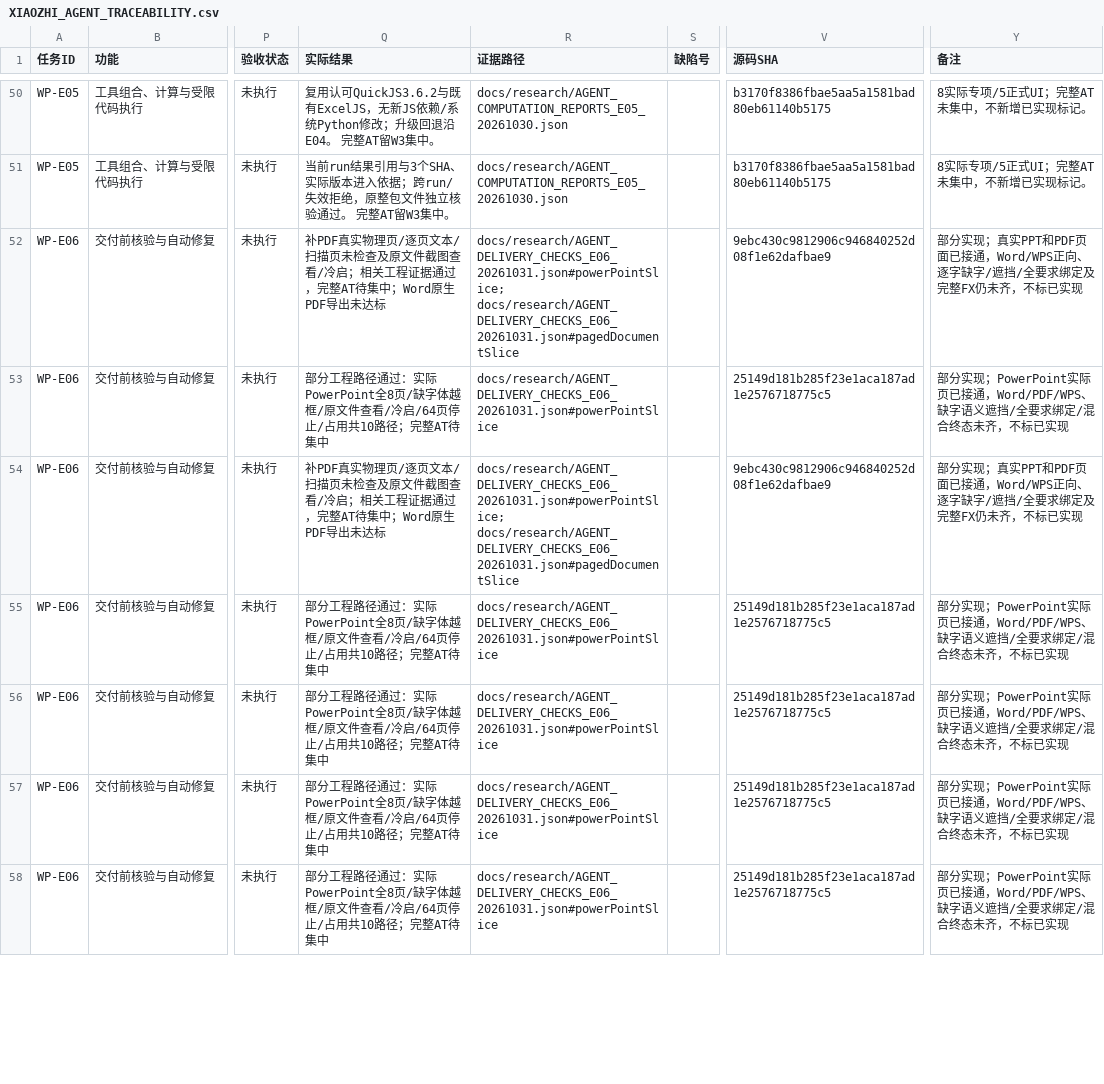
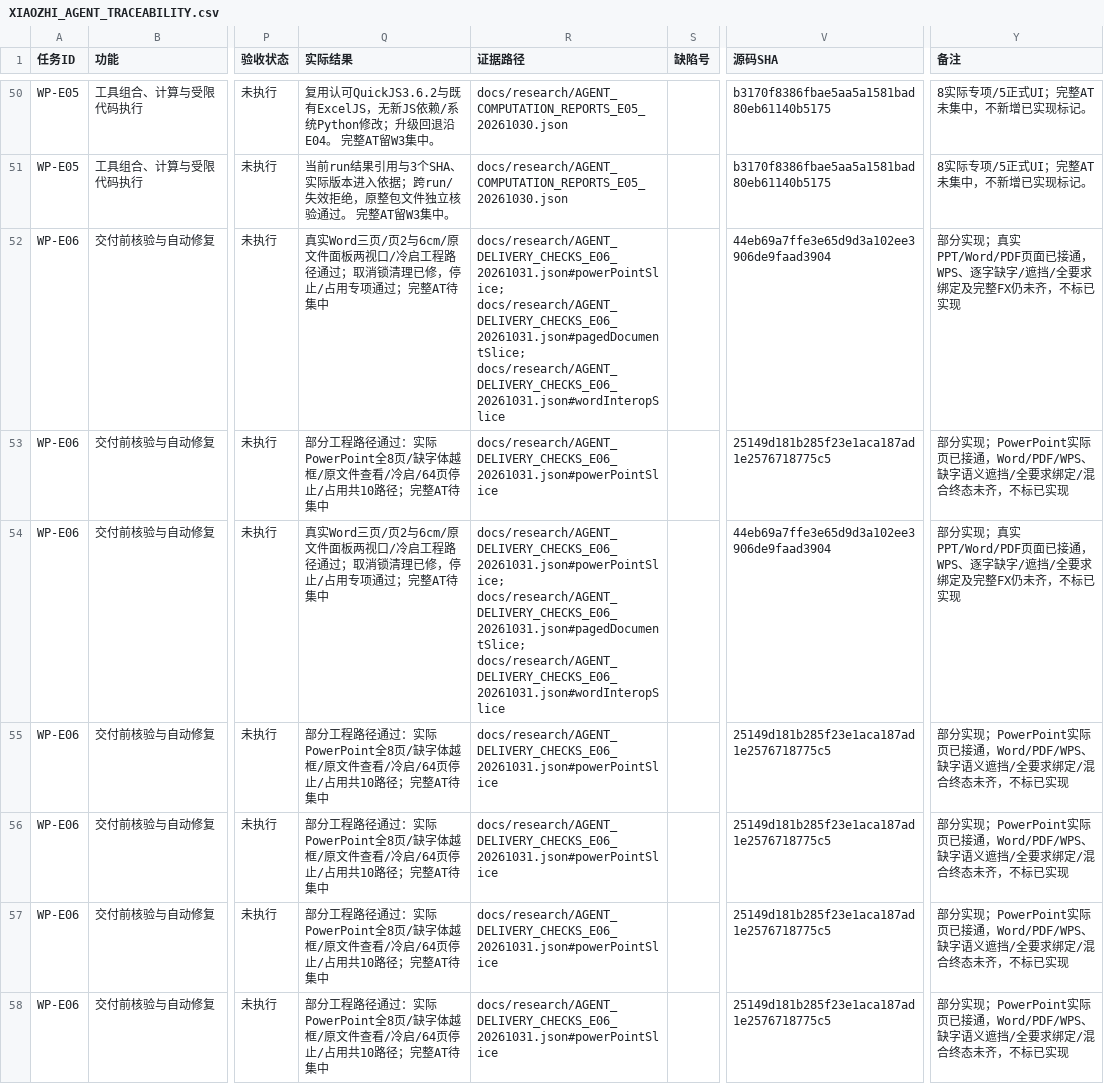
Before and after one commit to ZhouXuan-Yu/EduDev, a CSV file: docs/acceptance/XIAOZHI_AGENT_TRACEABILITY.csv, drawn as a sheet; only a part is shown, gaps mark what is left out; the diff covers the shown part only; the diff names each change by its address in the sheet, - before the commit and + after, or states it on an @@ line.

```diff
--- a/docs/acceptance/XIAOZHI_AGENT_TRACEABILITY.csv
+++ b/docs/acceptance/XIAOZHI_AGENT_TRACEABILITY.csv
-Q52 (实际结果): 补PDF真实物理页/逐页文本/扫描页未检查及原文件截图查看/冷启；相关工程证据通过，完整AT待集中；Word原生PDF导出未达标
+Q52 (实际结果): 真实Word三页/页2与6cm/原文件面板两视口/冷启工程路径通过；取消锁清理已修，停止/占用专项通过；完整AT待集中
-R52 (证据路径): docs/research/AGENT_DELIVERY_CHECKS_E06_20261031.json#powerPointSlice; docs/research/AGENT_DELIVERY_CHECKS_E06_20261031.json#pagedDocumentSlice
+R52 (证据路径): docs/research/AGENT_DELIVERY_CHECKS_E06_20261031.json#powerPointSlice; docs/research/AGENT_DELIVERY_CHECKS_E06_20261031.json#pagedDocumentSlice; docs/research/AGENT_DELIVERY_CHECKS_E06_20261031.json#wordInteropSlice
-V52 (源码SHA): 9ebc430c9812906c946840252d08f1e62dafbae9
+V52 (源码SHA): 44eb69a7ffe3e65d9d3a102ee3906de9faad3904
-Y52 (备注): …现；真实PPT和PDF页面已接通，Word/WPS正向、逐字缺…
+Y52 (备注): …现；真实PPT/Word/PDF页面已接通，WPS、逐字缺…
-Q54 (实际结果): 补PDF真实物理页/逐页文本/扫描页未检查及原文件截图查看/冷启；相关工程证据通过，完整AT待集中；Word原生PDF导出未达标
+Q54 (实际结果): 真实Word三页/页2与6cm/原文件面板两视口/冷启工程路径通过；取消锁清理已修，停止/占用专项通过；完整AT待集中
-R54 (证据路径): docs/research/AGENT_DELIVERY_CHECKS_E06_20261031.json#powerPointSlice; docs/research/AGENT_DELIVERY_CHECKS_E06_20261031.json#pagedDocumentSlice
+R54 (证据路径): docs/research/AGENT_DELIVERY_CHECKS_E06_20261031.json#powerPointSlice; docs/research/AGENT_DELIVERY_CHECKS_E06_20261031.json#pagedDocumentSlice; docs/research/AGENT_DELIVERY_CHECKS_E06_20261031.json#wordInteropSlice
-V54 (源码SHA): 9ebc430c9812906c946840252d08f1e62dafbae9
+V54 (源码SHA): 44eb69a7ffe3e65d9d3a102ee3906de9faad3904
-Y54 (备注): …现；真实PPT和PDF页面已接通，Word/WPS正向、逐字缺…
+Y54 (备注): …现；真实PPT/Word/PDF页面已接通，WPS、逐字缺…
```
Also changed, not shown: 8 edited cells elsewhere in this file, 21 other files.
